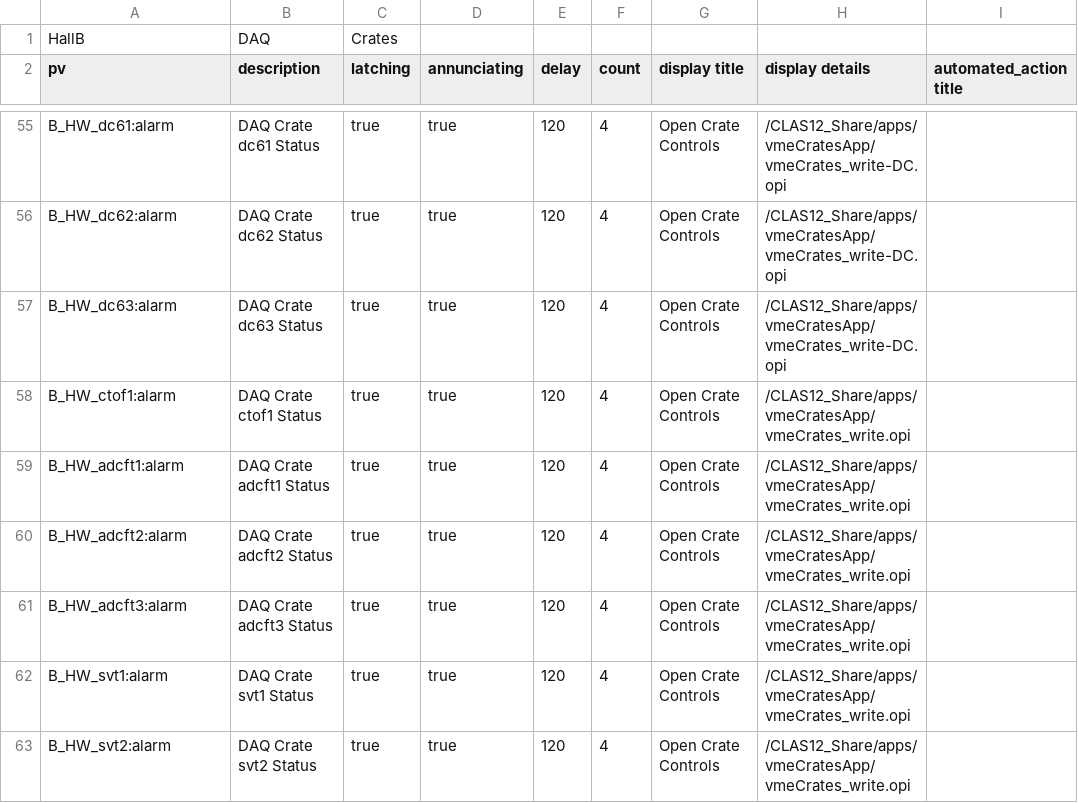
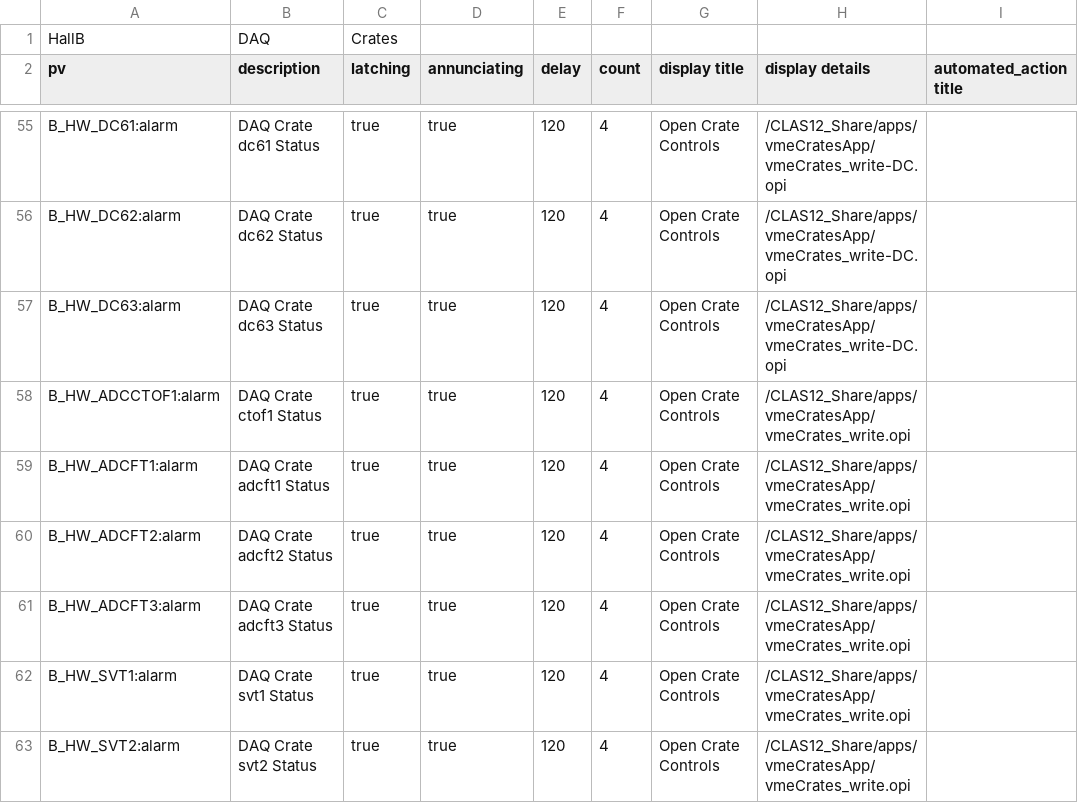
Before and after one commit to JeffersonLab/clas12-epics, a CSV file: apps/vmeCratesApp/Db/vmeCrateAlarms.csv, drawn as a sheet; only a part is shown, gaps mark what is left out; the diff covers the shown part only; the diff names each change by its address in the sheet, - before the commit and + after, or states it on an @@ line.

```diff
--- a/apps/vmeCratesApp/Db/vmeCrateAlarms.csv
+++ b/apps/vmeCratesApp/Db/vmeCrateAlarms.csv
-A55 (pv): B_HW_dc61:alarm
+A55 (pv): B_HW_DC61:alarm
-A56 (pv): B_HW_dc62:alarm
+A56 (pv): B_HW_DC62:alarm
-A57 (pv): B_HW_dc63:alarm
+A57 (pv): B_HW_DC63:alarm
-A58 (pv): B_HW_ctof1:alarm
+A58 (pv): B_HW_ADCCTOF1:alarm
-A59 (pv): B_HW_adcft1:alarm
+A59 (pv): B_HW_ADCFT1:alarm
-A60 (pv): B_HW_adcft2:alarm
+A60 (pv): B_HW_ADCFT2:alarm
-A61 (pv): B_HW_adcft3:alarm
+A61 (pv): B_HW_ADCFT3:alarm
-A62 (pv): B_HW_svt1:alarm
+A62 (pv): B_HW_SVT1:alarm
-A63 (pv): B_HW_svt2:alarm
+A63 (pv): B_HW_SVT2:alarm
```
Also changed, not shown: 52 edited cells elsewhere in this file, 11 other files.
